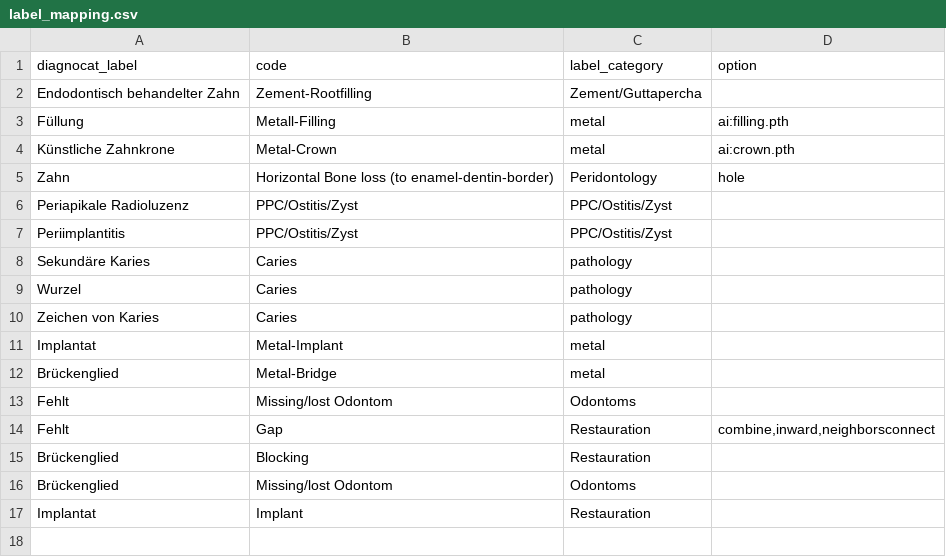
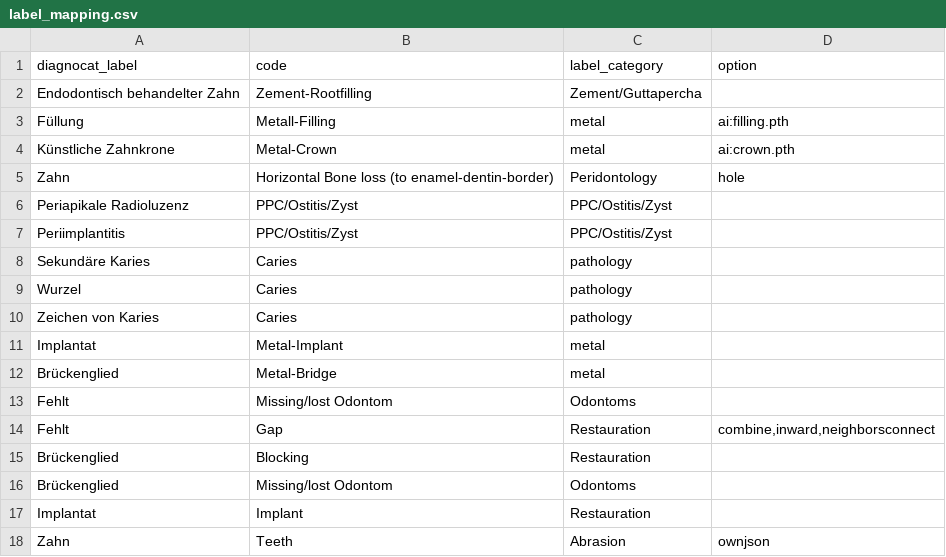
Before and after one commit to Schlutzkrapfen/Dignocat-to-LabelStudio-Converter, a CSV file: label_mapping.csv, drawn as a sheet.

Commit message:
added the option that ownjson which each label can make a own json

```diff
--- a/label_mapping.csv
+++ b/label_mapping.csv
@@ -24 +24,2 @@ Brückenglied	Missing/lost Odontom	Odontoms
 Implantat	Implant	Restauration	
+Zahn	Teeth	Abrasion	ownjson
```
Also changed, not shown: 5 other files.
